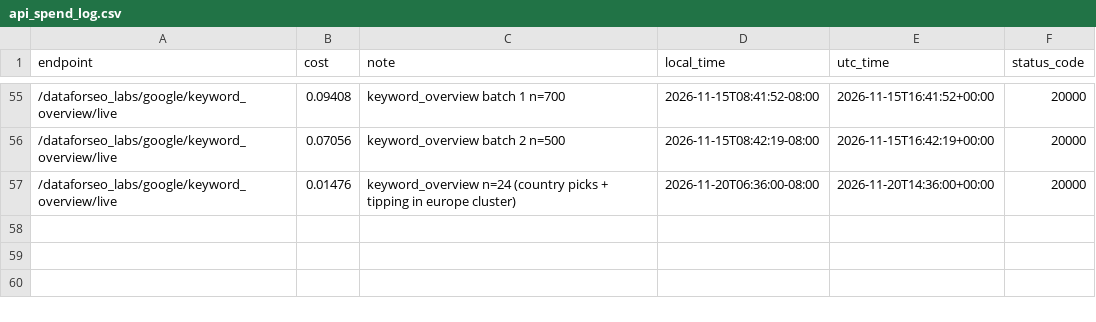
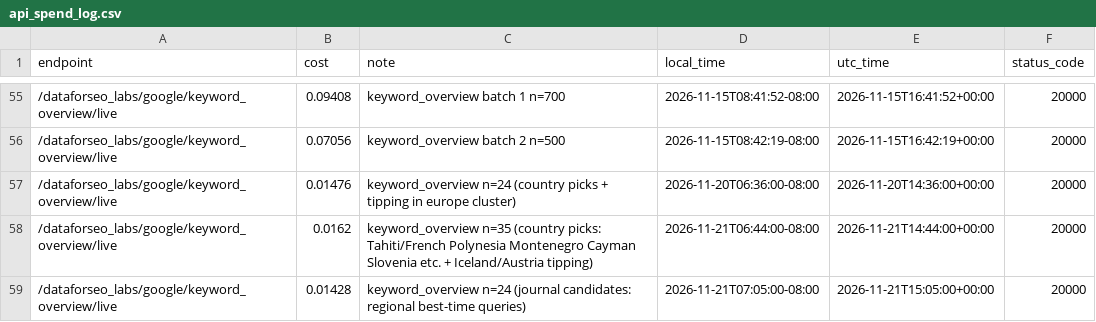
Before and after one commit to dovnud/thetravelfact, a CSV file: research/data/api_spend_log.csv, drawn as a sheet; only a part is shown, gaps mark what is left out.

Commit message:
Add French Polynesia and Montenegro sheets, best-time sections for Belgium and Israel, Iceland and Austria tipping lines, and the Australia and New Zealand Journal story (#21)

```diff
--- a/research/data/api_spend_log.csv
+++ b/research/data/api_spend_log.csv
@@ -57 +57,3 @@ endpoint,cost,note,local_time,utc_time,status_code
 /dataforseo_labs/google/keyword_overview/live,0.01476,keyword_overview n=24 (country picks + tipping in europe cluster),2026-11-20T06:36:00-08:00,2026-11-20T14:36:00+00:00,20000
+/dataforseo_labs/google/keyword_overview/live,0.0162,keyword_overview n=35 (country picks: Tahiti/French Polynesia Montenegro Cayman Slovenia etc. + Iceland/Austria tipping),2026-11-21T06:44:00-08:00,2026-11-21T14:44:00+00:00,20000
+/dataforseo_labs/google/keyword_overview/live,0.01428,keyword_overview n=24 (journal candidates: regional best-time queries),2026-11-21T07:05:00-08:00,2026-11-21T15:05:00+00:00,20000
```
Also changed, not shown: 18 other files.
